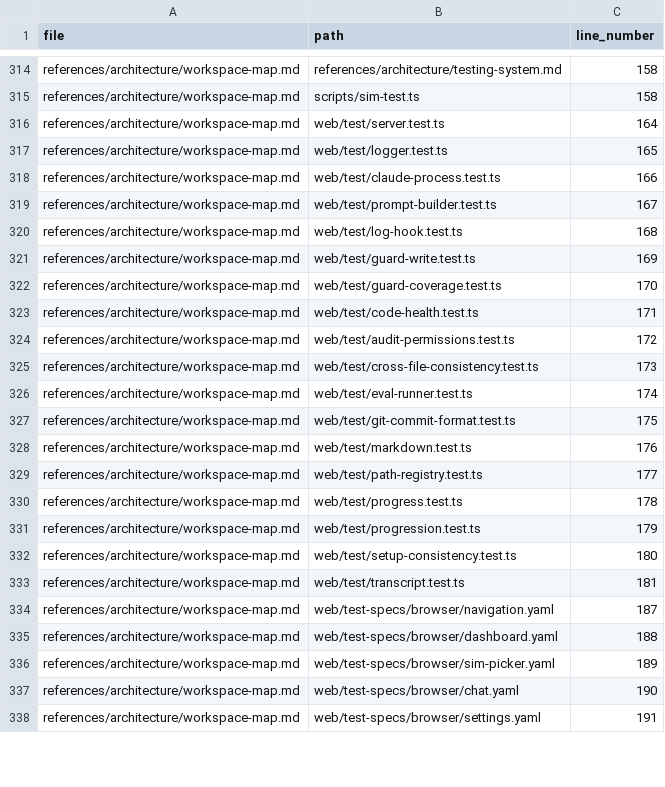
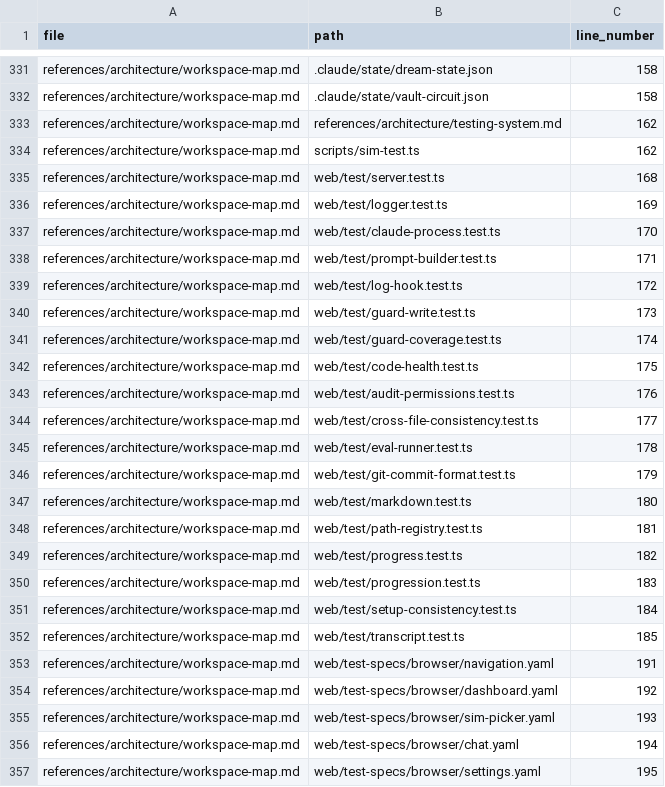
Before and after one commit to drashtishah/aws-simulator, a CSV file: references/registries/path-registry.csv, drawn as a sheet; only a part is shown, gaps mark what is left out; removed rows and columns are numbered as before the commit, all else as after; the diff covers the shown part only; the diff names each change by its address in the sheet, - before the commit and + after, or states it on an @@ line.

Commit message:
feat(workspace-map): add scheduled jobs section, unify raw.jsonl row
Documents the two crons (daily-compile-and-rotate, weekly-fight-team),
four hooks (dream-check SessionStart, system-vault-compile PostCommit,
pre-commit-ui-tests, pre-commit-issues), and backing state files. Ref #65

Also collapses the prior activity.jsonl/system.jsonl rows into the
unified raw.jsonl row (PR-B).

```diff
--- a/references/registries/path-registry.csv
+++ b/references/registries/path-registry.csv
-B331 (path): references/architecture/testing-system.md
+B331 (path): .claude/state/dream-state.json
-B332 (path): scripts/sim-test.ts
+B332 (path): .claude/state/vault-circuit.json
-row 316: references/architecture/workspace-map.md | web/test/server.test.ts | 164
-row 317: references/architecture/workspace-map.md | web/test/logger.test.ts | 165
-B333 (path): web/test/claude-process.test.ts
+B333 (path): references/architecture/testing-system.md
-C333 (line_number): 166
+C333 (line_number): 162
-B334 (path): web/test/prompt-builder.test.ts
+B334 (path): scripts/sim-test.ts
-C334 (line_number): 167
+C334 (line_number): 162
-B335 (path): web/test/log-hook.test.ts
+B335 (path): web/test/server.test.ts
-B336 (path): web/test/guard-write.test.ts
+B336 (path): web/test/logger.test.ts
-B337 (path): web/test/guard-coverage.test.ts
+B337 (path): web/test/claude-process.test.ts
-B338 (path): web/test/code-health.test.ts
+B338 (path): web/test/prompt-builder.test.ts
-B339 (path): web/test/audit-permissions.test.ts
+B339 (path): web/test/log-hook.test.ts
-B340 (path): web/test/cross-file-consistency.test.ts
+B340 (path): web/test/guard-write.test.ts
-B341 (path): web/test/eval-runner.test.ts
+B341 (path): web/test/guard-coverage.test.ts
-B342 (path): web/test/git-commit-format.test.ts
+B342 (path): web/test/code-health.test.ts
-B343 (path): web/test/markdown.test.ts
+B343 (path): web/test/audit-permissions.test.ts
-B344 (path): web/test/path-registry.test.ts
+B344 (path): web/test/cross-file-consistency.test.ts
-B345 (path): web/test/progress.test.ts
+B345 (path): web/test/eval-runner.test.ts
-B346 (path): web/test/progression.test.ts
+B346 (path): web/test/git-commit-format.test.ts
-B347 (path): web/test/setup-consistency.test.ts
+B347 (path): web/test/markdown.test.ts
-B348 (path): web/test/transcript.test.ts
+B348 (path): web/test/path-registry.test.ts
+row 349: references/architecture/workspace-map.md | web/test/progress.test.ts | 182
+row 350: references/architecture/workspace-map.md | web/test/progression.test.ts | 183
+row 351: references/architecture/workspace-map.md | web/test/setup-consistency.test.ts | 184
+row 352: references/architecture/workspace-map.md | web/test/transcript.test.ts | 185
-C353 (line_number): 187
+C353 (line_number): 191
-C354 (line_number): 188
+C354 (line_number): 192
-C355 (line_number): 189
+C355 (line_number): 193
-C356 (line_number): 190
+C356 (line_number): 194
-C357 (line_number): 191
+C357 (line_number): 195
```
Also changed, not shown: 18 added rows, 1 removed row and 23 edited cells elsewhere in this file, 6 other files.
